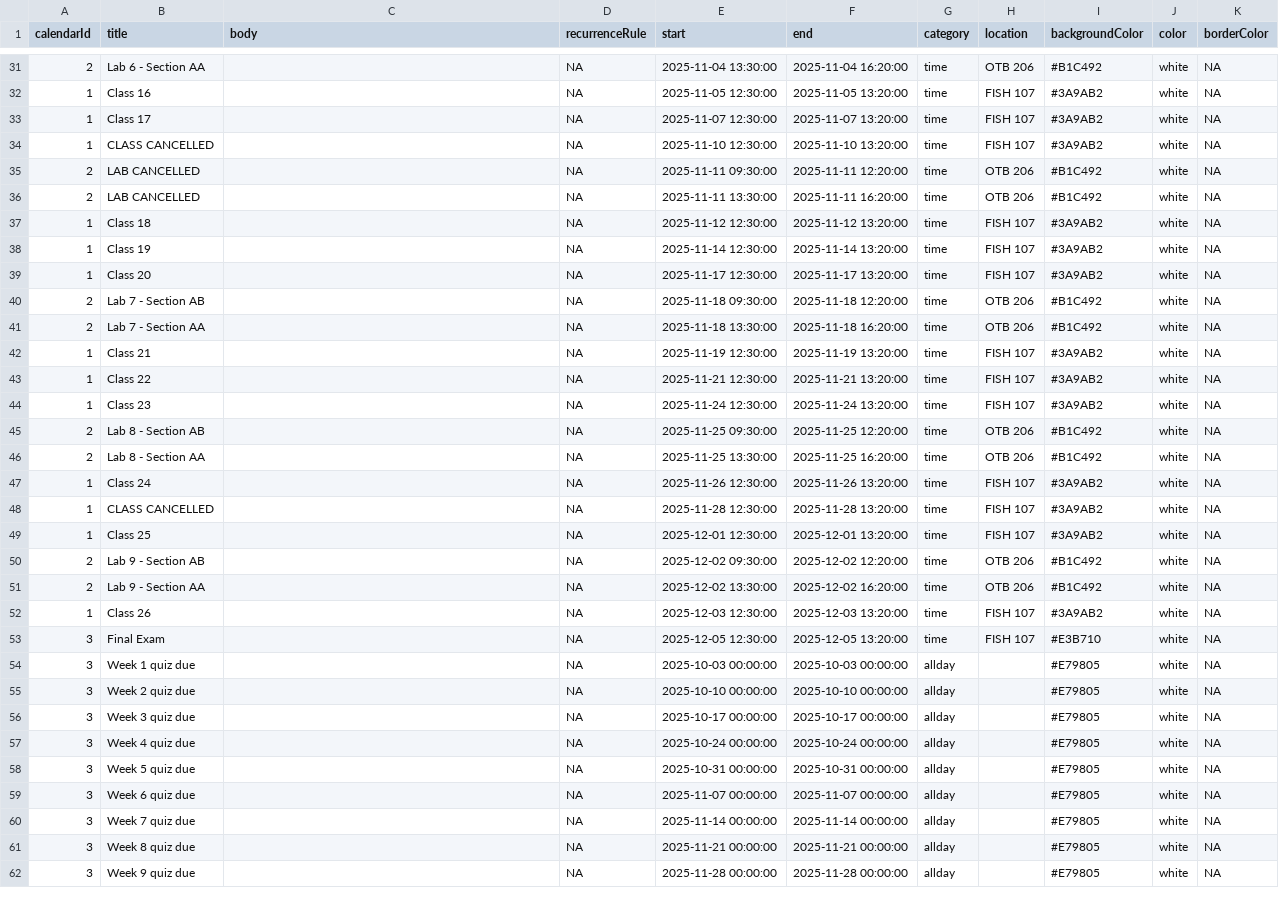
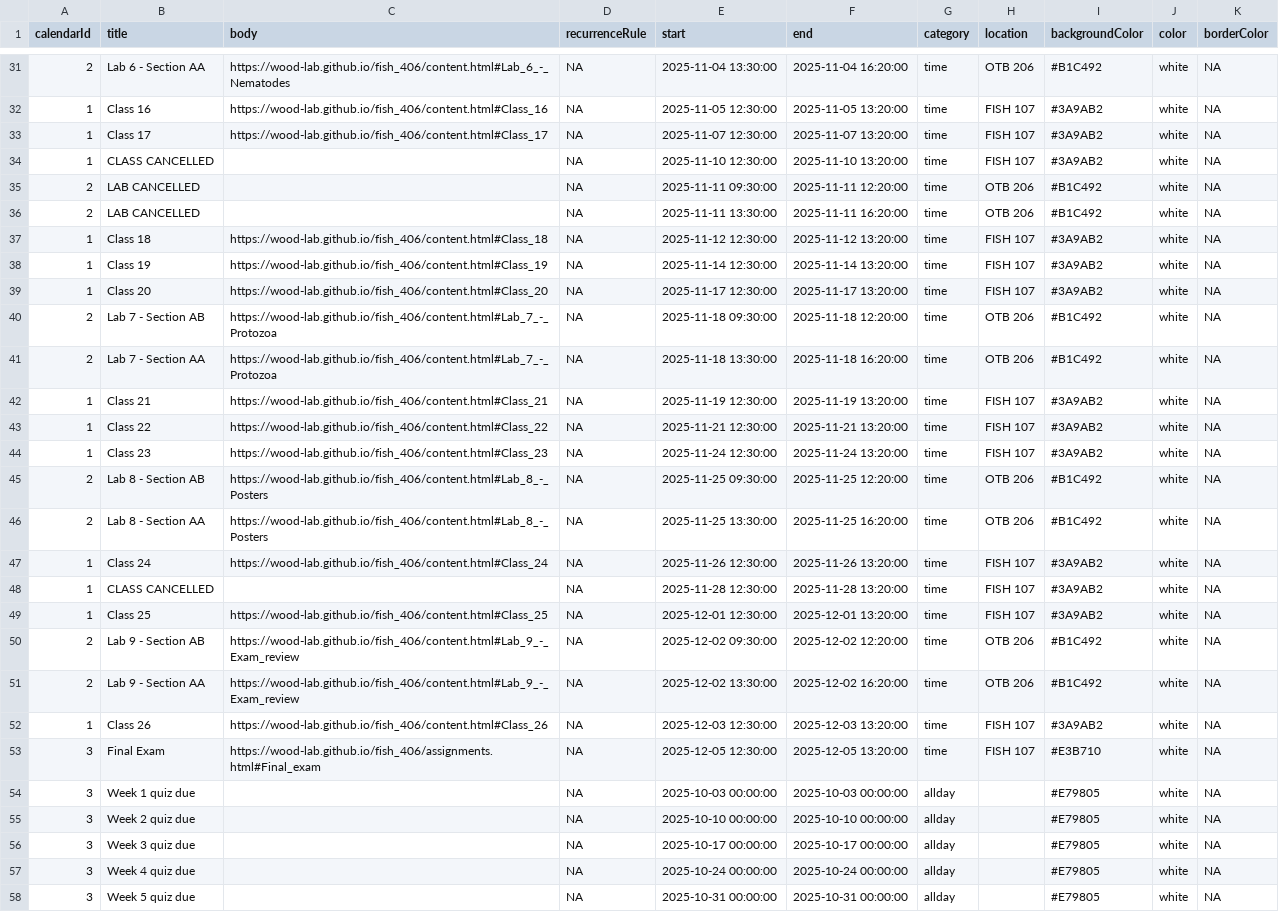
Before and after one commit to wood-lab/fish_406, a CSV file: calendar_data.csv, drawn as a sheet; only a part is shown, gaps mark what is left out; the shorter side is filled out with more unchanged rows; the diff covers the shown part only.

```diff
--- a/calendar_data.csv
+++ b/calendar_data.csv
@@ -31,4 +31,4 @@
-2,Lab 6 - Section AA,,NA,2025-11-04 13:30:00,2025-11-04 16:20:00,time,OTB 206,#B1C492,white,NA
-1,Class 16,,NA,2025-11-05 12:30:00,2025-11-05 13:20:00,time,FISH 107,#3A9AB2,white,NA
-1,Class 17,,NA,2025-11-07 12:30:00,2025-11-07 13:20:00,time,FISH 107,#3A9AB2,white,NA
+2,Lab 6 - Section AA,https://wood-lab.github.io/fish_406/content.html#Lab_6_-_Nematodes,NA,2025-11-04 13:30:00,2025-11-04 16:20:00,time,OTB 206,#B1C492,white,NA
+1,Class 16,https://wood-lab.github.io/fish_406/content.html#Class_16,NA,2025-11-05 12:30:00,2025-11-05 13:20:00,time,FISH 107,#3A9AB2,white,NA
+1,Class 17,https://wood-lab.github.io/fish_406/content.html#Class_17,NA,2025-11-07 12:30:00,2025-11-07 13:20:00,time,FISH 107,#3A9AB2,white,NA
 1,CLASS CANCELLED,,NA,2025-11-10 12:30:00,2025-11-10 13:20:00,time,FISH 107,#3A9AB2,white,NA
@@ -36,19 +36,19 @@
 2,LAB CANCELLED,,NA,2025-11-11 13:30:00,2025-11-11 16:20:00,time,OTB 206,#B1C492,white,NA
-1,Class 18,,NA,2025-11-12 12:30:00,2025-11-12 13:20:00,time,FISH 107,#3A9AB2,white,NA
-1,Class 19,,NA,2025-11-14 12:30:00,2025-11-14 13:20:00,time,FISH 107,#3A9AB2,white,NA
-1,Class 20,,NA,2025-11-17 12:30:00,2025-11-17 13:20:00,time,FISH 107,#3A9AB2,white,NA
-2,Lab 7 - Section AB,,NA,2025-11-18 09:30:00,2025-11-18 12:20:00,time,OTB 206,#B1C492,white,NA
-2,Lab 7 - Section AA,,NA,2025-11-18 13:30:00,2025-11-18 16:20:00,time,OTB 206,#B1C492,white,NA
-1,Class 21,,NA,2025-11-19 12:30:00,2025-11-19 13:20:00,time,FISH 107,#3A9AB2,white,NA
-1,Class 22,,NA,2025-11-21 12:30:00,2025-11-21 13:20:00,time,FISH 107,#3A9AB2,white,NA
-1,Class 23,,NA,2025-11-24 12:30:00,2025-11-24 13:20:00,time,FISH 107,#3A9AB2,white,NA
-2,Lab 8 - Section AB,,NA,2025-11-25 09:30:00,2025-11-25 12:20:00,time,OTB 206,#B1C492,white,NA
-2,Lab 8 - Section AA,,NA,2025-11-25 13:30:00,2025-11-25 16:20:00,time,OTB 206,#B1C492,white,NA
-1,Class 24,,NA,2025-11-26 12:30:00,2025-11-26 13:20:00,time,FISH 107,#3A9AB2,white,NA
+1,Class 18,https://wood-lab.github.io/fish_406/content.html#Class_18,NA,2025-11-12 12:30:00,2025-11-12 13:20:00,time,FISH 107,#3A9AB2,white,NA
+1,Class 19,https://wood-lab.github.io/fish_406/content.html#Class_19,NA,2025-11-14 12:30:00,2025-11-14 13:20:00,time,FISH 107,#3A9AB2,white,NA
+1,Class 20,https://wood-lab.github.io/fish_406/content.html#Class_20,NA,2025-11-17 12:30:00,2025-11-17 13:20:00,time,FISH 107,#3A9AB2,white,NA
+2,Lab 7 - Section AB,https://wood-lab.github.io/fish_406/content.html#Lab_7_-_Protozoa,NA,2025-11-18 09:30:00,2025-11-18 12:20:00,time,OTB 206,#B1C492,white,NA
+2,Lab 7 - Section AA,https://wood-lab.github.io/fish_406/content.html#Lab_7_-_Protozoa,NA,2025-11-18 13:30:00,2025-11-18 16:20:00,time,OTB 206,#B1C492,white,NA
+1,Class 21,https://wood-lab.github.io/fish_406/content.html#Class_21,NA,2025-11-19 12:30:00,2025-11-19 13:20:00,time,FISH 107,#3A9AB2,white,NA
+1,Class 22,https://wood-lab.github.io/fish_406/content.html#Class_22,NA,2025-11-21 12:30:00,2025-11-21 13:20:00,time,FISH 107,#3A9AB2,white,NA
+1,Class 23,https://wood-lab.github.io/fish_406/content.html#Class_23,NA,2025-11-24 12:30:00,2025-11-24 13:20:00,time,FISH 107,#3A9AB2,white,NA
+2,Lab 8 - Section AB,https://wood-lab.github.io/fish_406/content.html#Lab_8_-_Posters,NA,2025-11-25 09:30:00,2025-11-25 12:20:00,time,OTB 206,#B1C492,white,NA
+2,Lab 8 - Section AA,https://wood-lab.github.io/fish_406/content.html#Lab_8_-_Posters,NA,2025-11-25 13:30:00,2025-11-25 16:20:00,time,OTB 206,#B1C492,white,NA
+1,Class 24,https://wood-lab.github.io/fish_406/content.html#Class_24,NA,2025-11-26 12:30:00,2025-11-26 13:20:00,time,FISH 107,#3A9AB2,white,NA
 1,CLASS CANCELLED,,NA,2025-11-28 12:30:00,2025-11-28 13:20:00,time,FISH 107,#3A9AB2,white,NA
-1,Class 25,,NA,2025-12-01 12:30:00,2025-12-01 13:20:00,time,FISH 107,#3A9AB2,white,NA
-2,Lab 9 - Section AB,,NA,2025-12-02 09:30:00,2025-12-02 12:20:00,time,OTB 206,#B1C492,white,NA
-2,Lab 9 - Section AA,,NA,2025-12-02 13:30:00,2025-12-02 16:20:00,time,OTB 206,#B1C492,white,NA
-1,Class 26,,NA,2025-12-03 12:30:00,2025-12-03 13:20:00,time,FISH 107,#3A9AB2,white,NA
-3,Final Exam,,NA,2025-12-05 12:30:00,2025-12-05 13:20:00,time,FISH 107,#E3B710,white,NA
+1,Class 25,https://wood-lab.github.io/fish_406/content.html#Class_25,NA,2025-12-01 12:30:00,2025-12-01 13:20:00,time,FISH 107,#3A9AB2,white,NA
+2,Lab 9 - Section AB,https://wood-lab.github.io/fish_406/content.html#Lab_9_-_Exam_review,NA,2025-12-02 09:30:00,2025-12-02 12:20:00,time,OTB 206,#B1C492,white,NA
+2,Lab 9 - Section AA,https://wood-lab.github.io/fish_406/content.html#Lab_9_-_Exam_review,NA,2025-12-02 13:30:00,2025-12-02 16:20:00,time,OTB 206,#B1C492,white,NA
+1,Class 26,https://wood-lab.github.io/fish_406/content.html#Class_26,NA,2025-12-03 12:30:00,2025-12-03 13:20:00,time,FISH 107,#3A9AB2,white,NA
+3,Final Exam,https://wood-lab.github.io/fish_406/assignments.html#Final_exam,NA,2025-12-05 12:30:00,2025-12-05 13:20:00,time,FISH 107,#E3B710,white,NA
 3,Week 1 quiz due,,NA,2025-10-03 00:00:00,2025-10-03 00:00:00,allday,,#E79805,white,NA
```
Also changed, not shown: 27 edited cells elsewhere in this file, docs/calendar_data.csv, 5 other files.
